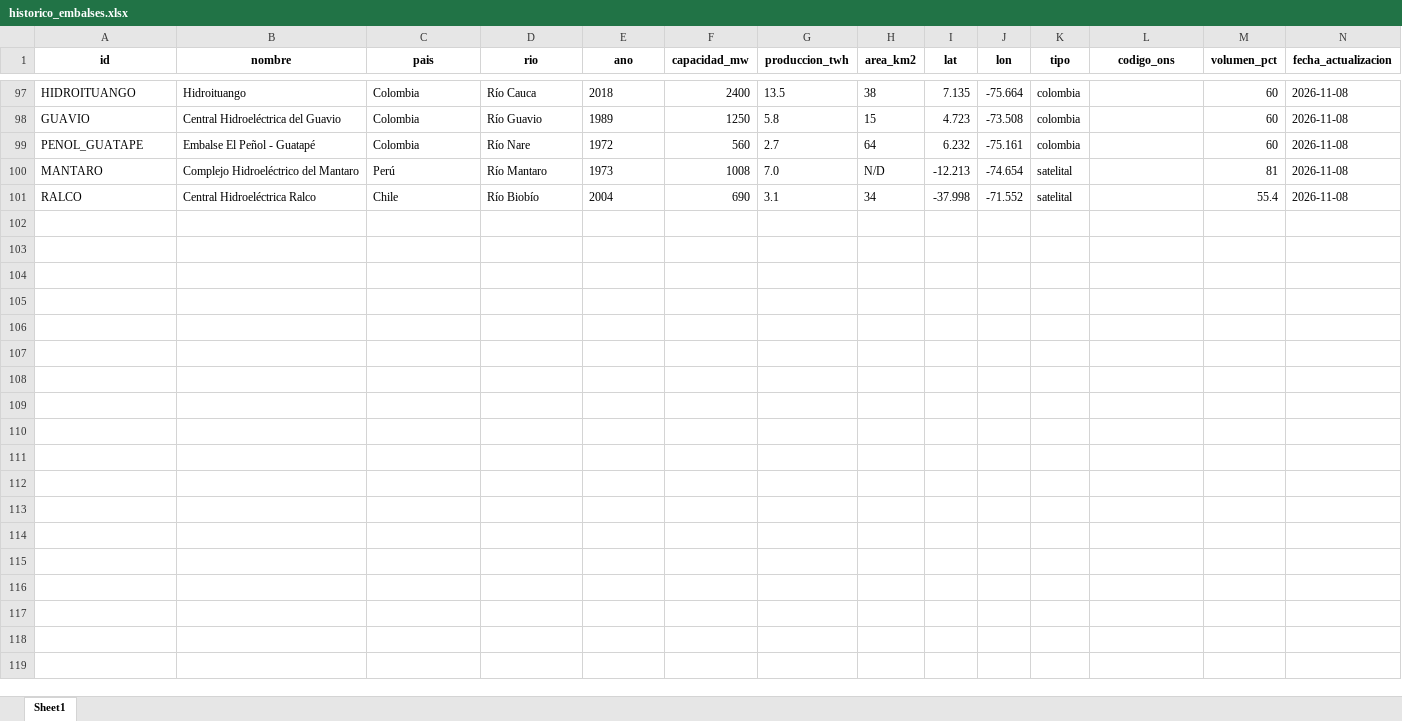
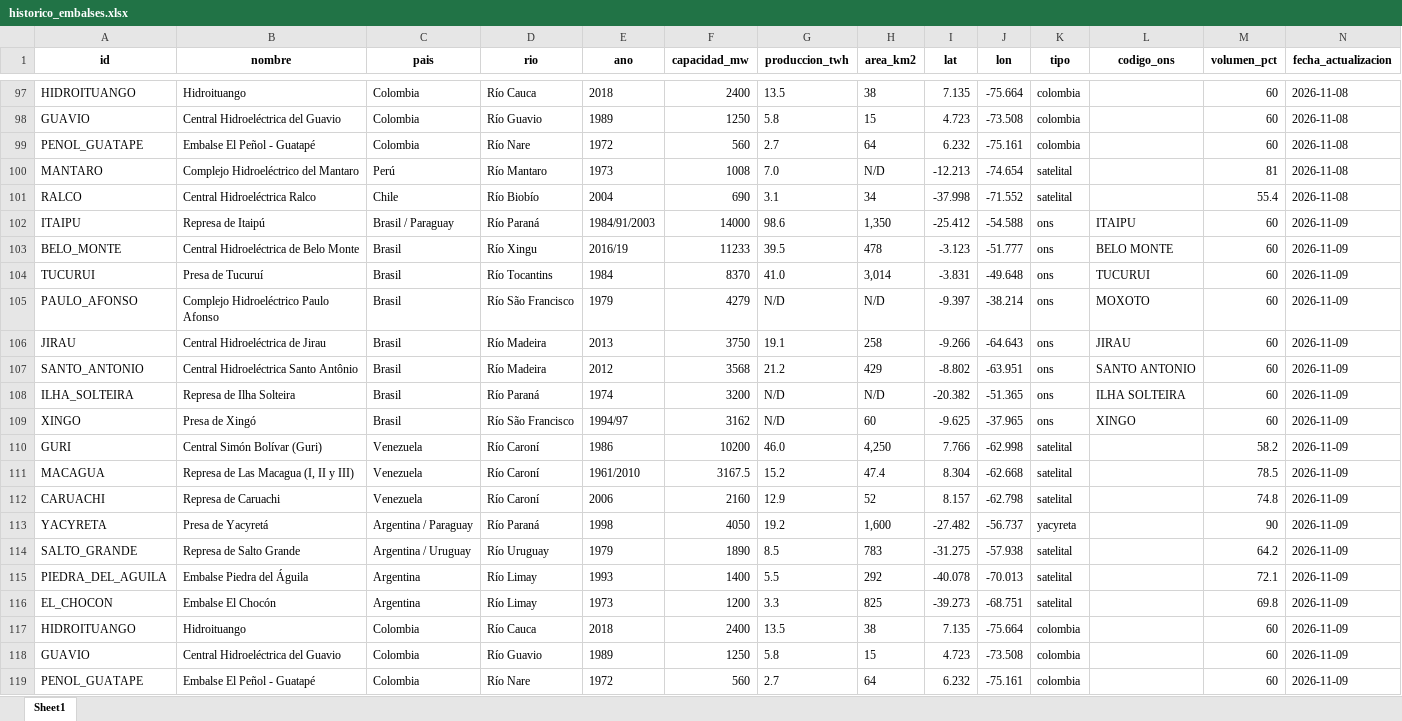
Before and after one commit to battagliam0707-jpg/mapa-embalses-test, an Excel workbook: historico_embalses.xlsx, sheet Sheet1, drawn as a sheet; only a part is shown, gaps mark what is left out; values as stored, in another font and other column widths than the file's, no borders; rows hold the shown columns only; the diff covers the shown part only; the diff names each change by its address in the sheet, - before the commit and + after, or states it on an @@ line.

```diff
--- a/historico_embalses.xlsx (sheet Sheet1)
+++ b/historico_embalses.xlsx (sheet Sheet1)
+row 102: ITAIPU | Represa de Itaipú | Brasil / Paraguay | Río Paraná | 1984/91/2003 | 14000 | 98.6 | 1,350 | -25.412 | -54.588 | ons | ITAIPU | 60 | 2026-11-09
+row 103: BELO_MONTE | Central Hidroeléctrica de Belo Monte | Brasil | Río Xingu | 2016/19 | 11233 | 39.5 | 478 | -3.123 | -51.777 | ons | BELO MONTE | 60 | 2026-11-09
+row 104: TUCURUI | Presa de Tucuruí | Brasil | Río Tocantins | 1984 | 8370 | 41.0 | 3,014 | -3.831 | -49.648 | ons | TUCURUI | 60 | 2026-11-09
+row 105: PAULO_AFONSO | Complejo Hidroeléctrico Paulo Afonso | Brasil | Río São Francisco | 1979 | 4279 | N/D | N/D | -9.397 | -38.214 | ons | MOXOTO | 60 | 2026-11-09
+row 106: JIRAU | Central Hidroeléctrica de Jirau | Brasil | Río Madeira | 2013 | 3750 | 19.1 | 258 | -9.266 | -64.643 | ons | JIRAU | 60 | 2026-11-09
+row 107: SANTO_ANTONIO | Central Hidroeléctrica Santo Antônio | Brasil | Río Madeira | 2012 | 3568 | 21.2 | 429 | -8.802 | -63.951 | ons | SANTO ANTONIO | 60 | 2026-11-09
+row 108: ILHA_SOLTEIRA | Represa de Ilha Solteira | Brasil | Río Paraná | 1974 | 3200 | N/D | N/D | -20.382 | -51.365 | ons | ILHA SOLTEIRA | 60 | 2026-11-09
+row 109: XINGO | Presa de Xingó | Brasil | Río São Francisco | 1994/97 | 3162 | N/D | 60 | -9.625 | -37.965 | ons | XINGO | 60 | 2026-11-09
+row 110: GURI | Central Simón Bolívar (Guri) | Venezuela | Río Caroní | 1986 | 10200 | 46.0 | 4,250 | 7.766 | -62.998 | satelital |  | 58.2 | 2026-11-09
+row 111: MACAGUA | Represa de Las Macagua (I, II y III) | Venezuela | Río Caroní | 1961/2010 | 3167.5 | 15.2 | 47.4 | 8.304 | -62.668 | satelital |  | 78.5 | 2026-11-09
+row 112: CARUACHI | Represa de Caruachi | Venezuela | Río Caroní | 2006 | 2160 | 12.9 | 52 | 8.157 | -62.798 | satelital |  | 74.8 | 2026-11-09
+row 113: YACYRETA | Presa de Yacyretá | Argentina / Paraguay | Río Paraná | 1998 | 4050 | 19.2 | 1,600 | -27.482 | -56.737 | yacyreta |  | 90 | 2026-11-09
+row 114: SALTO_GRANDE | Represa de Salto Grande | Argentina / Uruguay | Río Uruguay | 1979 | 1890 | 8.5 | 783 | -31.275 | -57.938 | satelital |  | 64.2 | 2026-11-09
+row 115: PIEDRA_DEL_AGUILA | Embalse Piedra del Águila | Argentina | Río Limay | 1993 | 1400 | 5.5 | 292 | -40.078 | -70.013 | satelital |  | 72.1 | 2026-11-09
+row 116: EL_CHOCON | Embalse El Chocón | Argentina | Río Limay | 1973 | 1200 | 3.3 | 825 | -39.273 | -68.751 | satelital |  | 69.8 | 2026-11-09
+row 117: HIDROITUANGO | Hidroituango | Colombia | Río Cauca | 2018 | 2400 | 13.5 | 38 | 7.135 | -75.664 | colombia |  | 60 | 2026-11-09
+row 118: GUAVIO | Central Hidroeléctrica del Guavio | Colombia | Río Guavio | 1989 | 1250 | 5.8 | 15 | 4.723 | -73.508 | colombia |  | 60 | 2026-11-09
+row 119: PENOL_GUATAPE | Embalse El Peñol - Guatapé | Colombia | Río Nare | 1972 | 560 | 2.7 | 64 | 6.232 | -75.161 | colombia |  | 60 | 2026-11-09
```
Also changed, not shown: 2 added rows elsewhere in this sheet, 2 other files.
